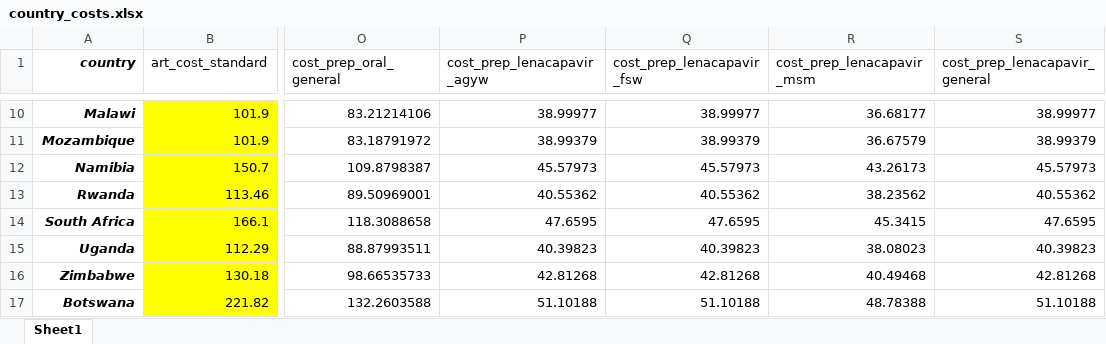
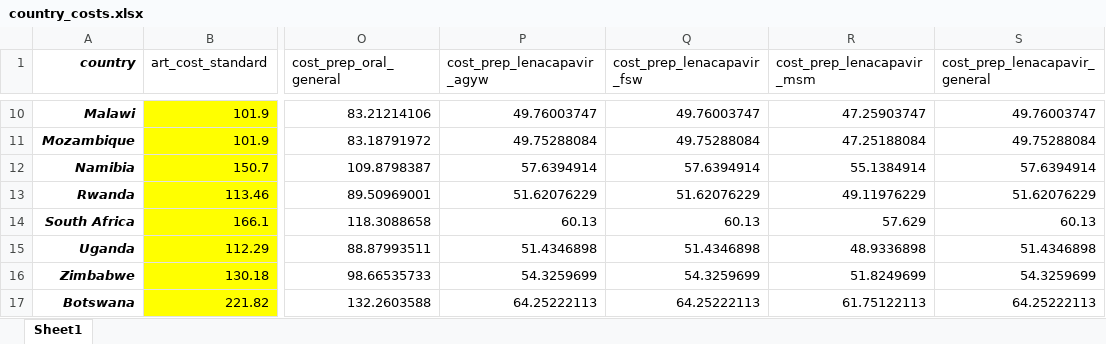
Before and after one commit to adenooy2/HIV_prioritization_tool, an Excel workbook: data/tier_app/country_costs.xlsx, sheet Sheet1, drawn as a sheet; only a part is shown, gaps mark what is left out; values as stored, in another font and other column widths than the file's, no borders; the diff covers the shown part only; the diff names each change by its address in the sheet, - before the commit and + after, or states it on an @@ line.

```diff
--- a/data/tier_app/country_costs.xlsx (sheet Sheet1)
+++ b/data/tier_app/country_costs.xlsx (sheet Sheet1)
-P10 (cost_prep_lenacapavir_agyw): 38.99977
+P10 (cost_prep_lenacapavir_agyw): 49.76003747
-Q10 (cost_prep_lenacapavir_fsw): 38.99977
+Q10 (cost_prep_lenacapavir_fsw): 49.76003747
-R10 (cost_prep_lenacapavir_msm): 36.68177
+R10 (cost_prep_lenacapavir_msm): 47.25903747
-S10 (cost_prep_lenacapavir_general): 38.99977
+S10 (cost_prep_lenacapavir_general): 49.76003747
-P11 (cost_prep_lenacapavir_agyw): 38.99379
+P11 (cost_prep_lenacapavir_agyw): 49.75288084
-Q11 (cost_prep_lenacapavir_fsw): 38.99379
+Q11 (cost_prep_lenacapavir_fsw): 49.75288084
-R11 (cost_prep_lenacapavir_msm): 36.67579
+R11 (cost_prep_lenacapavir_msm): 47.25188084
-S11 (cost_prep_lenacapavir_general): 38.99379
+S11 (cost_prep_lenacapavir_general): 49.75288084
-P12 (cost_prep_lenacapavir_agyw): 45.57973
+P12 (cost_prep_lenacapavir_agyw): 57.6394914
-Q12 (cost_prep_lenacapavir_fsw): 45.57973
+Q12 (cost_prep_lenacapavir_fsw): 57.6394914
-R12 (cost_prep_lenacapavir_msm): 43.26173
+R12 (cost_prep_lenacapavir_msm): 55.1384914
-S12 (cost_prep_lenacapavir_general): 45.57973
+S12 (cost_prep_lenacapavir_general): 57.6394914
-P13 (cost_prep_lenacapavir_agyw): 40.55362
+P13 (cost_prep_lenacapavir_agyw): 51.62076229
-Q13 (cost_prep_lenacapavir_fsw): 40.55362
+Q13 (cost_prep_lenacapavir_fsw): 51.62076229
-R13 (cost_prep_lenacapavir_msm): 38.23562
+R13 (cost_prep_lenacapavir_msm): 49.11976229
-S13 (cost_prep_lenacapavir_general): 40.55362
+S13 (cost_prep_lenacapavir_general): 51.62076229
-P14 (cost_prep_lenacapavir_agyw): 47.6595
+P14 (cost_prep_lenacapavir_agyw): 60.13
-Q14 (cost_prep_lenacapavir_fsw): 47.6595
+Q14 (cost_prep_lenacapavir_fsw): 60.13
-R14 (cost_prep_lenacapavir_msm): 45.3415
+R14 (cost_prep_lenacapavir_msm): 57.629
-S14 (cost_prep_lenacapavir_general): 47.6595
+S14 (cost_prep_lenacapavir_general): 60.13
-P15 (cost_prep_lenacapavir_agyw): 40.39823
+P15 (cost_prep_lenacapavir_agyw): 51.4346898
-Q15 (cost_prep_lenacapavir_fsw): 40.39823
+Q15 (cost_prep_lenacapavir_fsw): 51.4346898
-R15 (cost_prep_lenacapavir_msm): 38.08023
+R15 (cost_prep_lenacapavir_msm): 48.9336898
-S15 (cost_prep_lenacapavir_general): 40.39823
+S15 (cost_prep_lenacapavir_general): 51.4346898
-P16 (cost_prep_lenacapavir_agyw): 42.81268
+P16 (cost_prep_lenacapavir_agyw): 54.3259699
-Q16 (cost_prep_lenacapavir_fsw): 42.81268
+Q16 (cost_prep_lenacapavir_fsw): 54.3259699
-R16 (cost_prep_lenacapavir_msm): 40.49468
+R16 (cost_prep_lenacapavir_msm): 51.8249699
-S16 (cost_prep_lenacapavir_general): 42.81268
+S16 (cost_prep_lenacapavir_general): 54.3259699
-P17 (cost_prep_lenacapavir_agyw): 51.10188
+P17 (cost_prep_lenacapavir_agyw): 64.25222113
-Q17 (cost_prep_lenacapavir_fsw): 51.10188
+Q17 (cost_prep_lenacapavir_fsw): 64.25222113
-R17 (cost_prep_lenacapavir_msm): 48.78388
+R17 (cost_prep_lenacapavir_msm): 61.75122113
-S17 (cost_prep_lenacapavir_general): 51.10188
+S17 (cost_prep_lenacapavir_general): 64.25222113
```
Also changed, not shown: 44 edited cells elsewhere in this sheet, data/country_baselines/Updated/country_baselines_summarised.xlsx, 6 other files.
